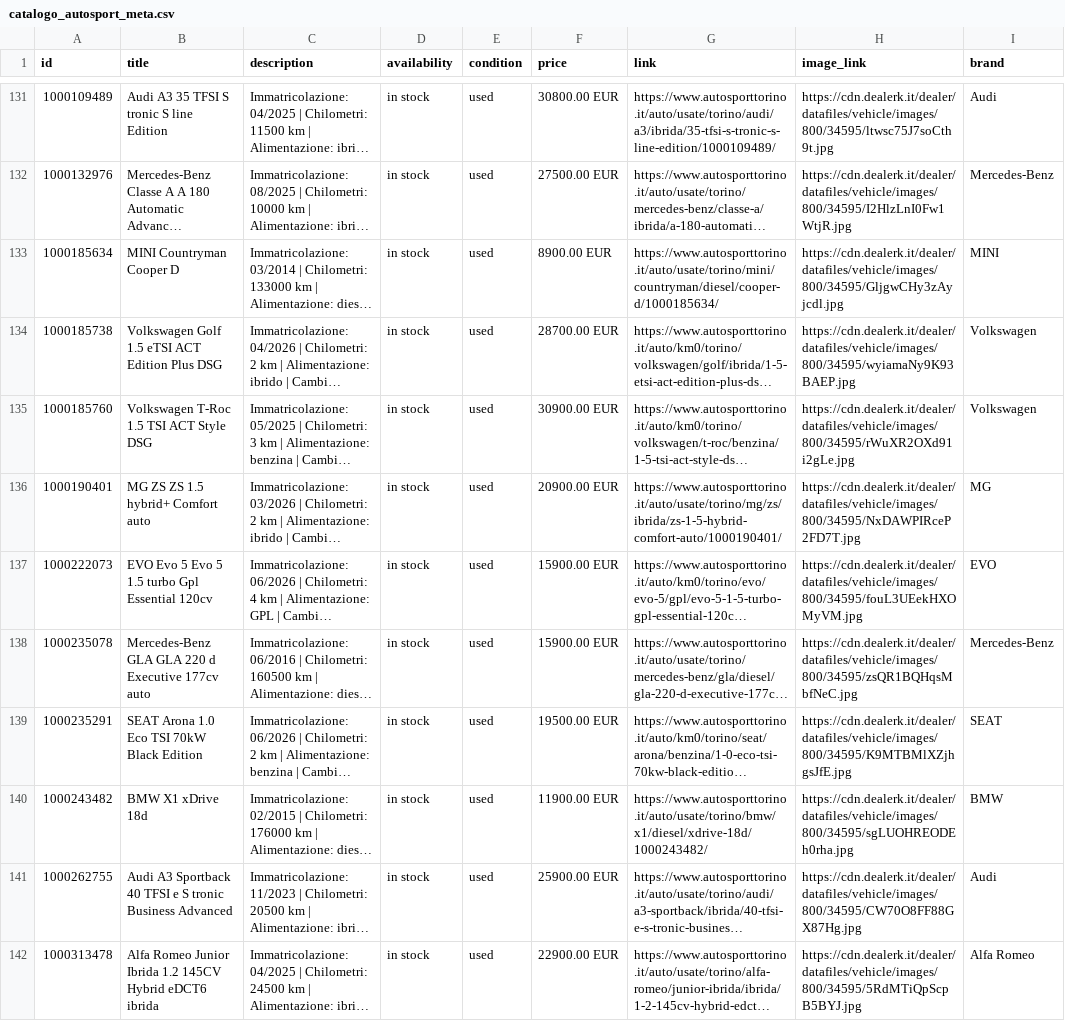
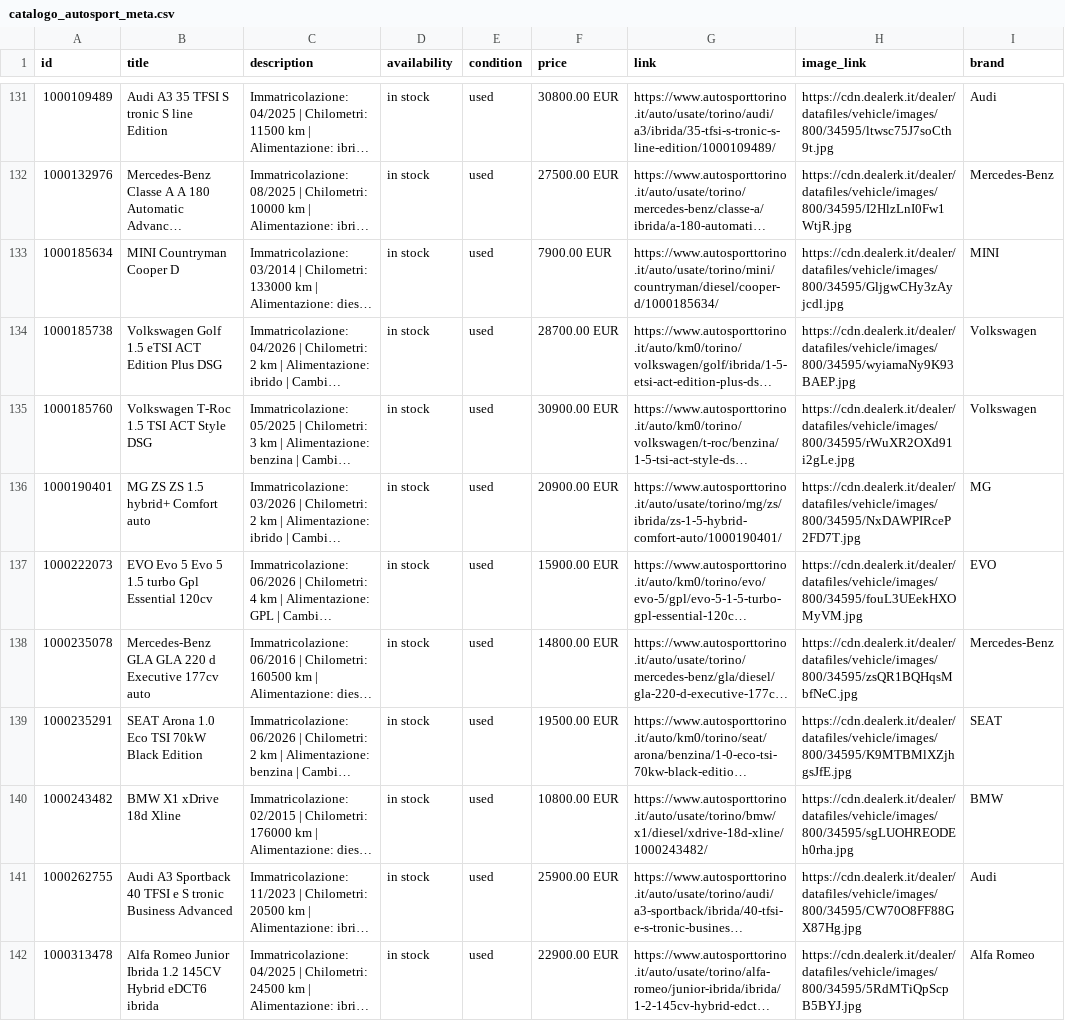
Before and after one commit to AUTOSPORT26/-autosport-catalogo-pubblico, a CSV file: catalogo_autosport_meta.csv, drawn as a sheet; only a part is shown, gaps mark what is left out; long unchanged cells end in …; the diff covers the shown part only; the diff names each change by its address in the sheet, - before the commit and + after, or states it on an @@ line.

```diff
--- a/catalogo_autosport_meta.csv
+++ b/catalogo_autosport_meta.csv
-F133 (price): 8900.00 EUR
+F133 (price): 7900.00 EUR
-F138 (price): 15900.00 EUR
+F138 (price): 14800.00 EUR
-B140 (title): BMW X1 xDrive 18d
+B140 (title): BMW X1 xDrive 18d Xline
-F140 (price): 11900.00 EUR
+F140 (price): 10800.00 EUR
-G140 (link): https://www.autosporttorino.it/auto/usate/torino/bmw/x1/diesel/xdrive-18d/1000243482/
+G140 (link): https://www.autosporttorino.it/auto/usate/torino/bmw/x1/diesel/xdrive-18d-xline/1000243482/
```
Also changed, not shown: 1 removed row and 17 edited cells elsewhere in this file.
